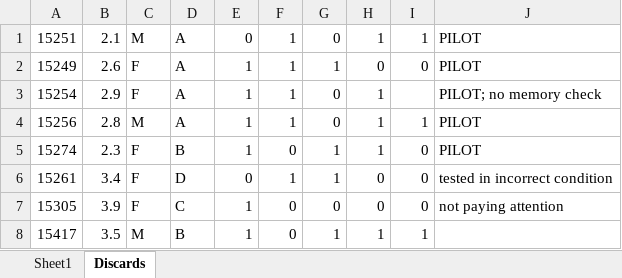
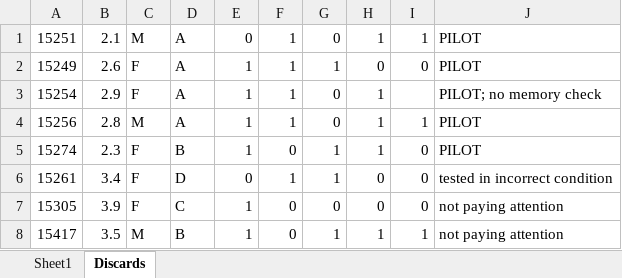
Before and after one commit to dtbenton/soc_analysis, an Excel workbook: soc_experiment_data_final_data_01082020.xlsx, sheet Discards, drawn as a sheet; values as stored, in another font and other column widths than the file's, no borders; the diff names each change by its address in the sheet, - before the commit and + after, or states it on an @@ line.

```diff
--- a/soc_experiment_data_final_data_01082020.xlsx (sheet Discards)
+++ b/soc_experiment_data_final_data_01082020.xlsx (sheet Discards)
-J8: (empty)
+J8: not paying attention
```
Also changed, not shown: 1 other file.
